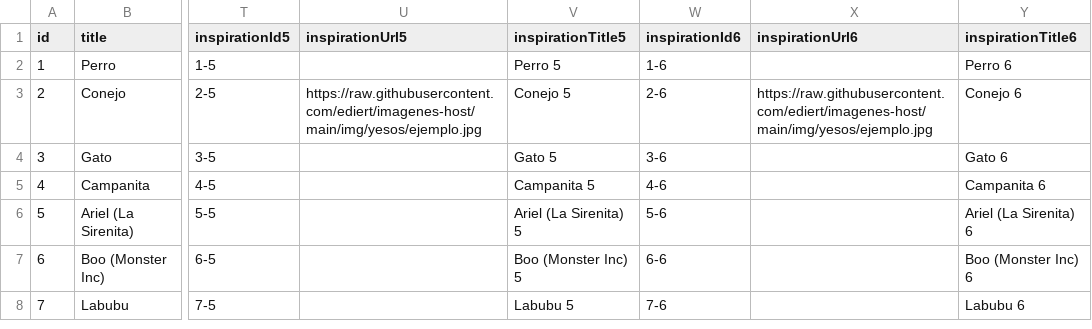
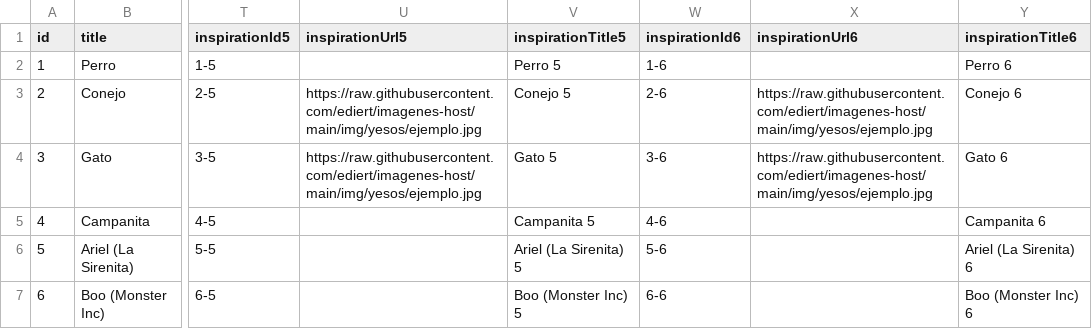
Before and after one commit to calmo-brand/calmo-host, a CSV file: catalog/figures/data.csv, drawn as a sheet; only a part is shown, gaps mark what is left out; the shorter side is filled out with more unchanged rows; the diff names each change by its address in the sheet, - before the commit and + after, or states it on an @@ line.

Commit message:
Update data.csv

```diff
--- a/catalog/figures/data.csv
+++ b/catalog/figures/data.csv
-U4 (inspirationUrl5): (empty)
+U4 (inspirationUrl5): https://raw.githubusercontent.com/ediert/imagenes-host/main/img/yesos/ejemplo.jpg
-X4 (inspirationUrl6): (empty)
+X4 (inspirationUrl6): https://raw.githubusercontent.com/ediert/imagenes-host/main/img/yesos/ejemplo.jpg
```
